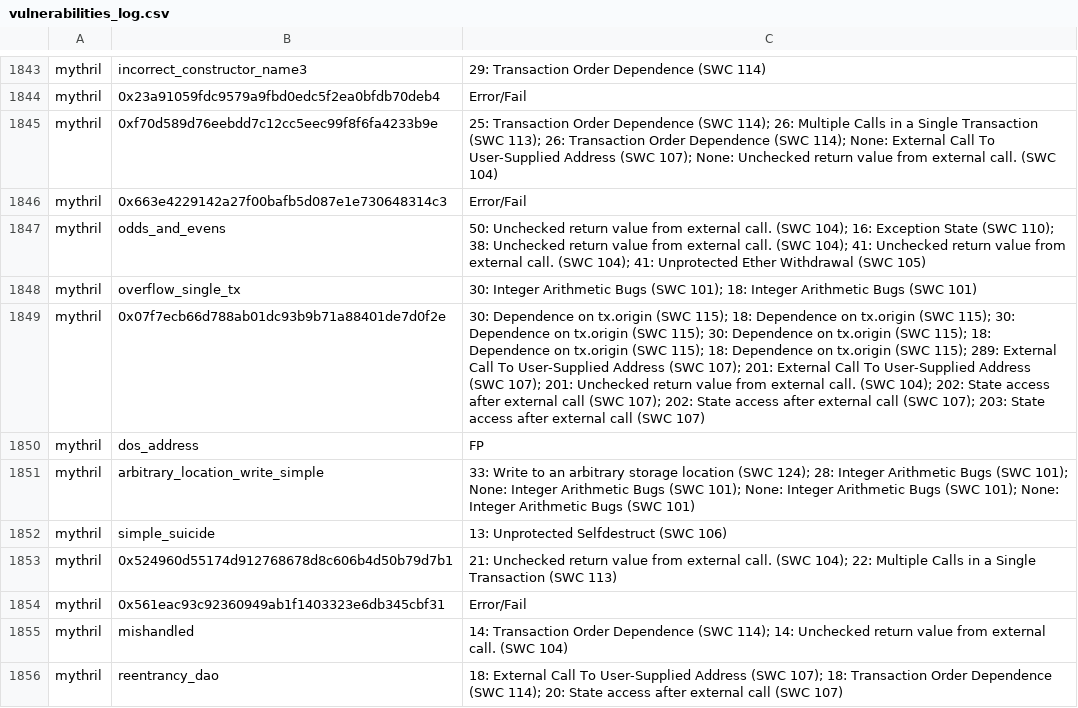
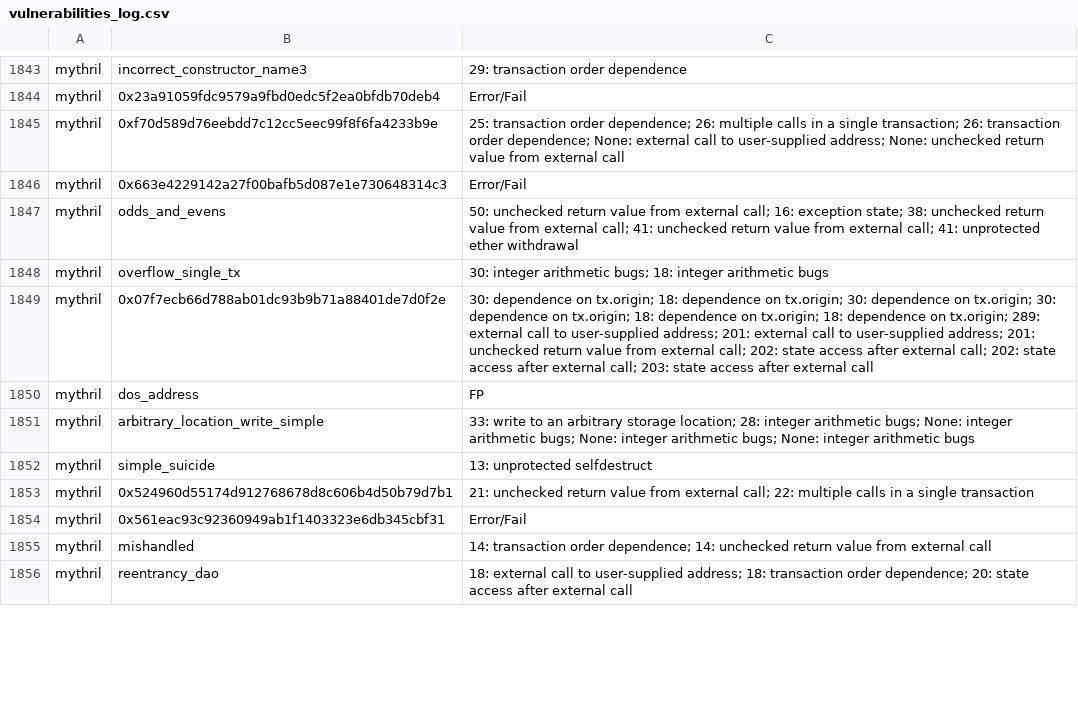
Before and after one commit to NoOne2949/evaluating_smart_contract_detection_tools, a CSV file: vulnerabilities_log.csv, drawn as a sheet; only a part is shown, gaps mark what is left out; the diff covers the shown part only; the diff names each change by its address in the sheet, - before the commit and + after, or states it on an @@ line.

```diff
--- a/vulnerabilities_log.csv
+++ b/vulnerabilities_log.csv
-C1843: 29: Transaction Order Dependence (SWC 114)
+C1843: 29: transaction order dependence
-C1845: 25: Transaction Order Dependence (SWC 114); 26: Multiple Calls in a Single Transaction (SWC 113); 26: Transaction Order Dependence (SWC 114); None: External Call To User-Supplied Address (SWC 107); None: Unchecked return value from external call. (SWC 104)
+C1845: 25: transaction order dependence; 26: multiple calls in a single transaction; 26: transaction order dependence; None: external call to user-supplied address; None: unchecked return value from external call
-C1847: 50: Unchecked return value from external call. (SWC 104); 16: Exception State (SWC 110); 38: Unchecked return value from external call. (SWC 104); 41: Unchecked return value from external call. (SWC 104); 41: Unprotected Ether Withdrawal (SWC 105)
+C1847: 50: unchecked return value from external call; 16: exception state; 38: unchecked return value from external call; 41: unchecked return value from external call; 41: unprotected ether withdrawal
-C1848: 30: Integer Arithmetic Bugs (SWC 101); 18: Integer Arithmetic Bugs (SWC 101)
+C1848: 30: integer arithmetic bugs; 18: integer arithmetic bugs
-C1849: 30: Dependence on tx.origin (SWC 115); 18: Dependence on tx.origin (SWC 115); 30: Dependence on tx.origin (SWC 115); 30: Dependence on tx.origin (SWC 115); 18: Dependence on tx.origin (SWC 115); 18: Dependence on tx.origin (SWC 115); 289: External Call To User-Supplied Address (SWC 107); 201: External Call To User-Supplied Address (SWC 107); 201: Unchecked return value from external call. (SWC 104); 202: State access after external call (SWC 107); 202: State access after external call (SWC 107); 203: State access after external call (SWC 107)
+C1849: 30: dependence on tx.origin; 18: dependence on tx.origin; 30: dependence on tx.origin; 30: dependence on tx.origin; 18: dependence on tx.origin; 18: dependence on tx.origin; 289: external call to user-supplied address; 201: external call to user-supplied address; 201: unchecked return value from external call; 202: state access after external call; 202: state access after external call; 203: state access after external call
-C1851: 33: Write to an arbitrary storage location (SWC 124); 28: Integer Arithmetic Bugs (SWC 101); None: Integer Arithmetic Bugs (SWC 101); None: Integer Arithmetic Bugs (SWC 101); None: Integer Arithmetic Bugs (SWC 101)
+C1851: 33: write to an arbitrary storage location; 28: integer arithmetic bugs; None: integer arithmetic bugs; None: integer arithmetic bugs; None: integer arithmetic bugs
-C1852: 13: Unprotected Selfdestruct (SWC 106)
+C1852: 13: unprotected selfdestruct
-C1853: 21: Unchecked return value from external call. (SWC 104); 22: Multiple Calls in a Single Transaction (SWC 113)
+C1853: 21: unchecked return value from external call; 22: multiple calls in a single transaction
-C1855: 14: Transaction Order Dependence (SWC 114); 14: Unchecked return value from external call. (SWC 104)
+C1855: 14: transaction order dependence; 14: unchecked return value from external call
-C1856: 18: External Call To User-Supplied Address (SWC 107); 18: Transaction Order Dependence (SWC 114); 20: State access after external call (SWC 107)
+C1856: 18: external call to user-supplied address; 18: transaction order dependence; 20: state access after external call
```
Also changed, not shown: 87 edited cells elsewhere in this file.
